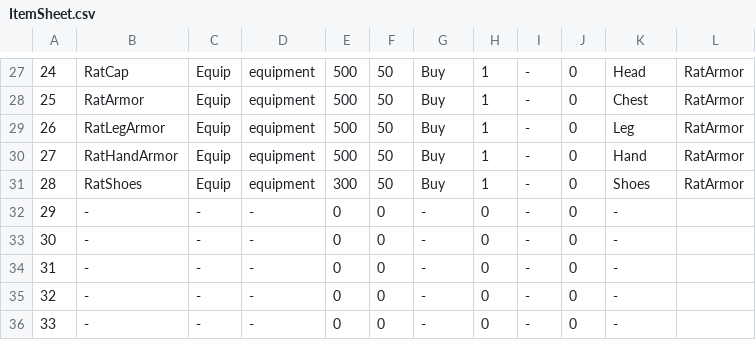
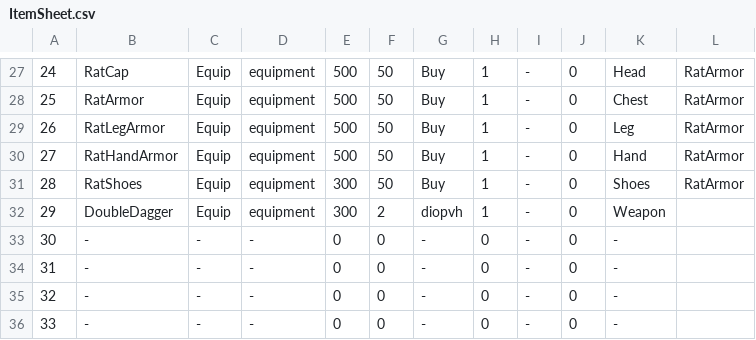
Before and after one commit to coolblue1853/ProjectB, a CSV file: Assets/Resources/ItemSheet.csv, drawn as a sheet; only a part is shown, gaps mark what is left out; the diff names each change by its address in the sheet, - before the commit and + after, or states it on an @@ line.

```diff
--- a/Assets/Resources/ItemSheet.csv
+++ b/Assets/Resources/ItemSheet.csv
-B32: -
+B32: DoubleDagger
-C32: -
+C32: Equip
-D32: -
+D32: equipment
-E32: 0
+E32: 300
-F32: 0
+F32: 2
-G32: -
+G32: diopvh
-H32: 0
+H32: 1
-K32: -
+K32: Weapon
```
Also changed, not shown: 9 other files.
